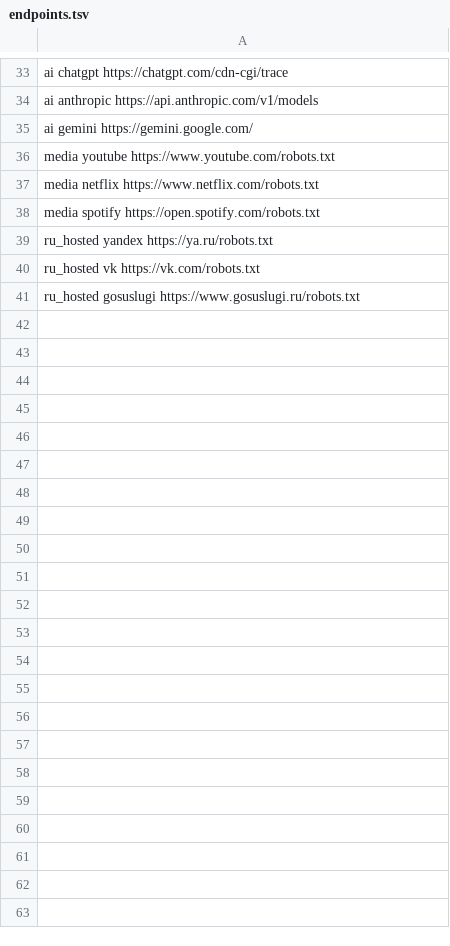
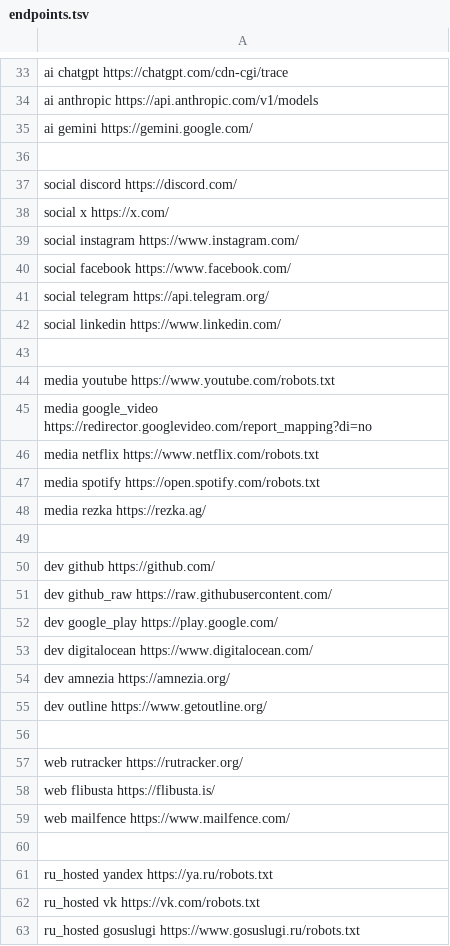
Before and after one commit to thejohnd0e/quality-vps-kit, a TSV file: config/endpoints.tsv, drawn as a sheet; only a part is shown, gaps mark what is left out; the diff names each change by its address in the sheet, - before the commit and + after, or states it on an @@ line.

Commit message:
config: add service endpoints grouped by category

```diff
--- a/config/endpoints.tsv
+++ b/config/endpoints.tsv
+row 36: (empty)
+row 37: social discord https://discord.com/
+row 38: social x https://x.com/
+row 39: social instagram https://www.instagram.com/
+row 40: social facebook https://www.facebook.com/
+row 41: social telegram https://api.telegram.org/
+row 42: social linkedin https://www.linkedin.com/
+row 43: (empty)
+row 45: media google_video https://redirector.googlevideo.com/report_mapping?di=no
+row 48: media rezka https://rezka.ag/
+row 49: (empty)
+row 50: dev github https://github.com/
+row 51: dev github_raw https://raw.githubusercontent.com/
+row 52: dev google_play https://play.google.com/
+row 53: dev digitalocean https://www.digitalocean.com/
+row 54: dev amnezia https://amnezia.org/
+row 55: dev outline https://www.getoutline.org/
+row 56: (empty)
+row 57: web rutracker https://rutracker.org/
+row 58: web flibusta https://flibusta.is/
+row 59: web mailfence https://www.mailfence.com/
+row 60: (empty)
```
Also changed, not shown: 1 other file.
